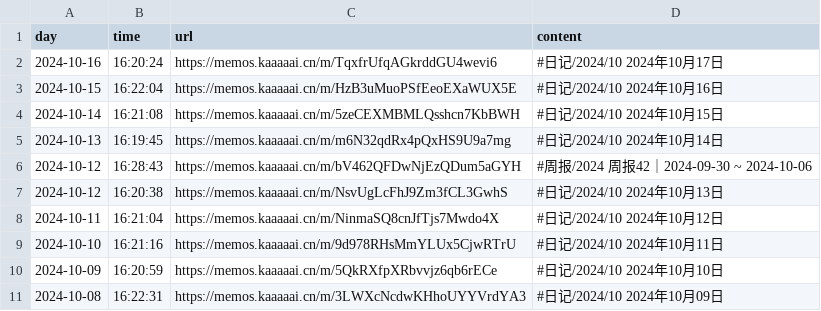
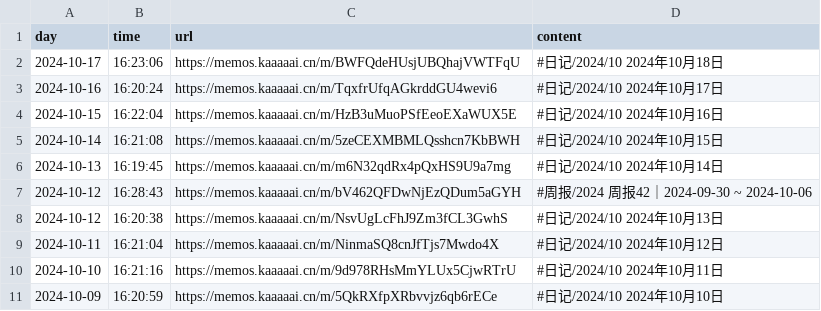
Before and after one commit to kaaaaai/kaaaaai, a CSV file: data/memos.csv, drawn as a sheet.

```diff
--- a/data/memos.csv
+++ b/data/memos.csv
@@ -1,2 +1,3 @@
 day,time,url,content
+2024-10-17,16:23:06,https://memos.kaaaaai.cn/m/BWFQdeHUsjUBQhajVWTFqU ,#日记/2024/10 2024年10月18日
 2024-10-16,16:20:24,https://memos.kaaaaai.cn/m/TqxfrUfqAGkrddGU4wevi6 ,#日记/2024/10 2024年10月17日
@@ -10,2 +11 @@ day,time,url,content
 2024-10-09,16:20:59,https://memos.kaaaaai.cn/m/5QkRXfpXRbvvjz6qb6rECe ,#日记/2024/10 2024年10月10日
-2024-10-08,16:22:31,https://memos.kaaaaai.cn/m/3LWXcNcdwKHhoUYYVrdYA3 ,#日记/2024/10 2024年10月09日
```
